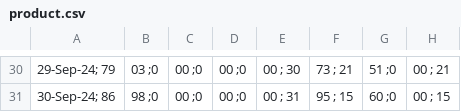
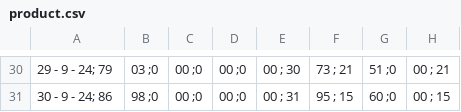
Before and after one commit to anggoro-yn/myTestRepo, a CSV file: product.csv, drawn as a sheet; only a part is shown, gaps mark what is left out; the diff covers the shown part only; the diff names each change by its address in the sheet, - before the commit and + after, or states it on an @@ line.

```diff
--- a/product.csv
+++ b/product.csv
-A30: 29-Sep-24; 79
+A30: 29 - 9 - 24; 79
-A31: 30-Sep-24; 86
+A31: 30 - 9 - 24; 86
```
Also changed, not shown: 28 edited cells elsewhere in this file.
